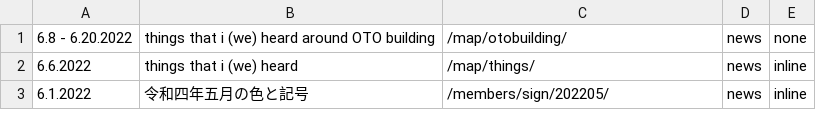
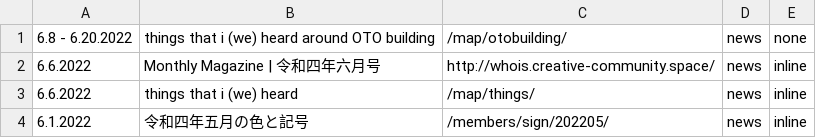
Before and after one commit to creative-community-pehu/index, a CSV file: ver/topics.csv, drawn as a sheet; only a part is shown.

Commit message:
Update topics.csv

```diff
--- a/ver/topics.csv
+++ b/ver/topics.csv
@@ -1,2 +1,3 @@
 6.8 - 6.20.2022 ,"things that i (we) heard around OTO building","/map/otobuilding/",news,none
+6.6.2022 ,"Monthly Magazine | 令和四年六月号","http://whois.creative-community.space/",news,inline
 6.6.2022 ,"things that i (we) heard","/map/things/",news,inline
```
